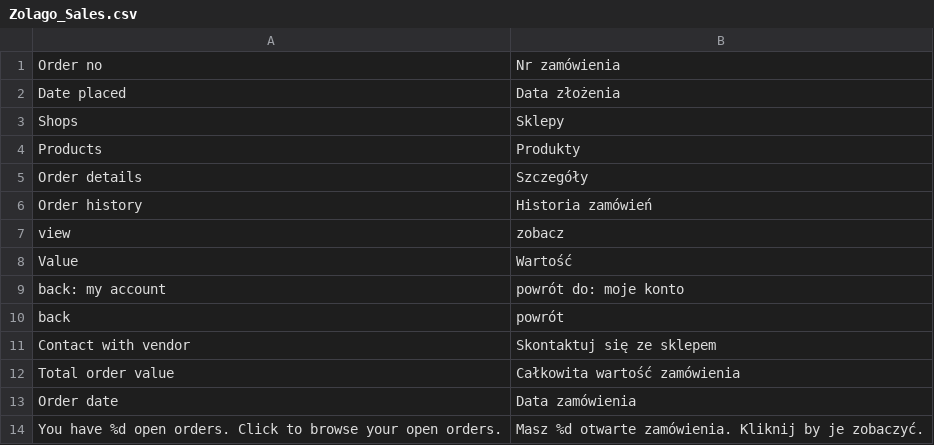
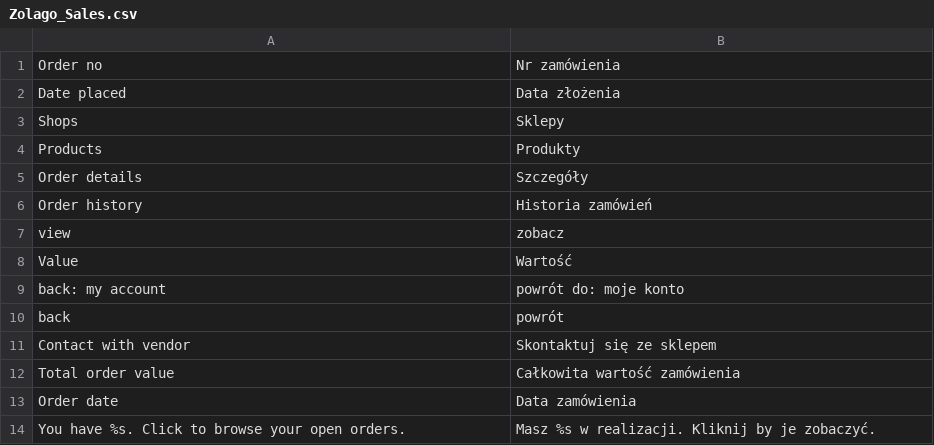
Before and after one commit to stanislawantoniak/maax, a CSV file: app/locale/pl_PL/Zolago_Sales.csv, drawn as a sheet.

```diff
--- a/app/locale/pl_PL/Zolago_Sales.csv
+++ b/app/locale/pl_PL/Zolago_Sales.csv
@@ -13,2 +13,2 @@
 "Order date", "Data zamówienia"
-"You have %d open orders. Click to browse your open orders.", "Masz %d otwarte zamówienia. Kliknij by je zobaczyć."
+"You have %s. Click to browse your open orders.", "Masz %s w realizacji. Kliknij by je zobaczyć."
```
Also changed, not shown: 11 other files.
